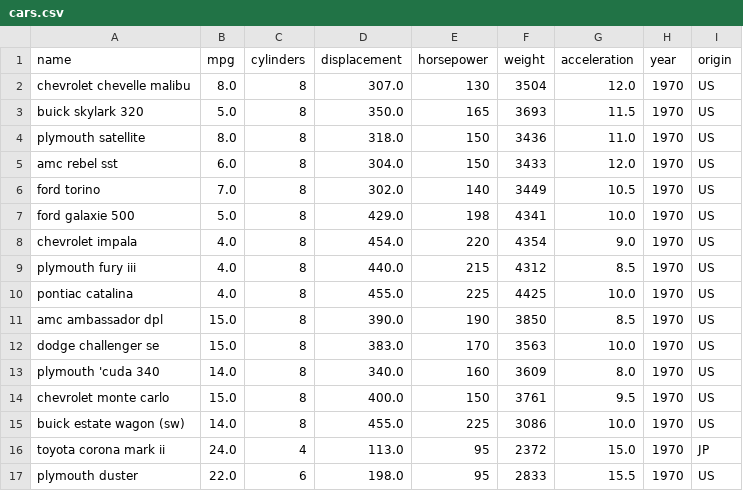
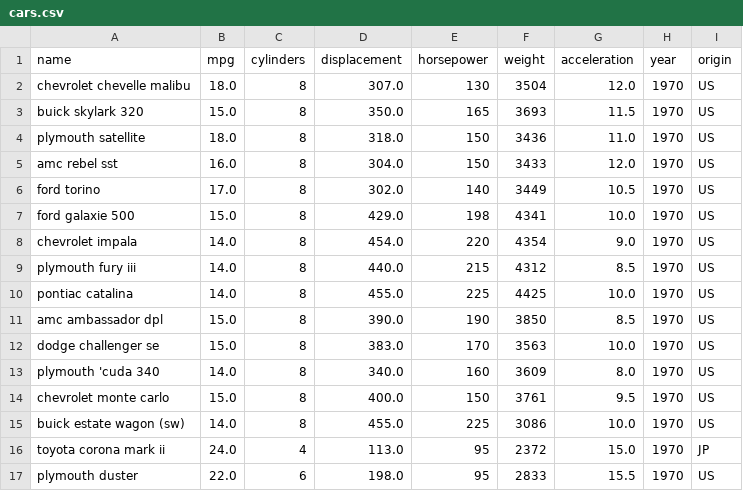
Before and after one commit to PythonCharmers/PythonCharmersData, a CSV file: cars.csv, drawn as a sheet; only a part is shown.

Commit message:
Restore mpg for the first 9 cars in Auto.csv and cars.csv
Commit f5b03ff (dropping the row-number column) truncated one character
from the mpg field on rows 1-9 (18 became 8, etc.), and cars.csv was
derived from the damaged file. Values restored from the original 2018
file (4cbc9e9); all other fields verified unchanged.

```diff
--- a/cars.csv
+++ b/cars.csv
@@ -1,11 +1,11 @@
 name,mpg,cylinders,displacement,horsepower,weight,acceleration,year,origin
-chevrolet chevelle malibu,8.0,8,307.0,130,3504,12.0,1970,US
-buick skylark 320,5.0,8,350.0,165,3693,11.5,1970,US
-plymouth satellite,8.0,8,318.0,150,3436,11.0,1970,US
-amc rebel sst,6.0,8,304.0,150,3433,12.0,1970,US
-ford torino,7.0,8,302.0,140,3449,10.5,1970,US
-ford galaxie 500,5.0,8,429.0,198,4341,10.0,1970,US
-chevrolet impala,4.0,8,454.0,220,4354,9.0,1970,US
-plymouth fury iii,4.0,8,440.0,215,4312,8.5,1970,US
-pontiac catalina,4.0,8,455.0,225,4425,10.0,1970,US
+chevrolet chevelle malibu,18.0,8,307.0,130,3504,12.0,1970,US
+buick skylark 320,15.0,8,350.0,165,3693,11.5,1970,US
+plymouth satellite,18.0,8,318.0,150,3436,11.0,1970,US
+amc rebel sst,16.0,8,304.0,150,3433,12.0,1970,US
+ford torino,17.0,8,302.0,140,3449,10.5,1970,US
+ford galaxie 500,15.0,8,429.0,198,4341,10.0,1970,US
+chevrolet impala,14.0,8,454.0,220,4354,9.0,1970,US
+plymouth fury iii,14.0,8,440.0,215,4312,8.5,1970,US
+pontiac catalina,14.0,8,455.0,225,4425,10.0,1970,US
 amc ambassador dpl,15.0,8,390.0,190,3850,8.5,1970,US
```
Also changed, not shown: Auto.csv.
